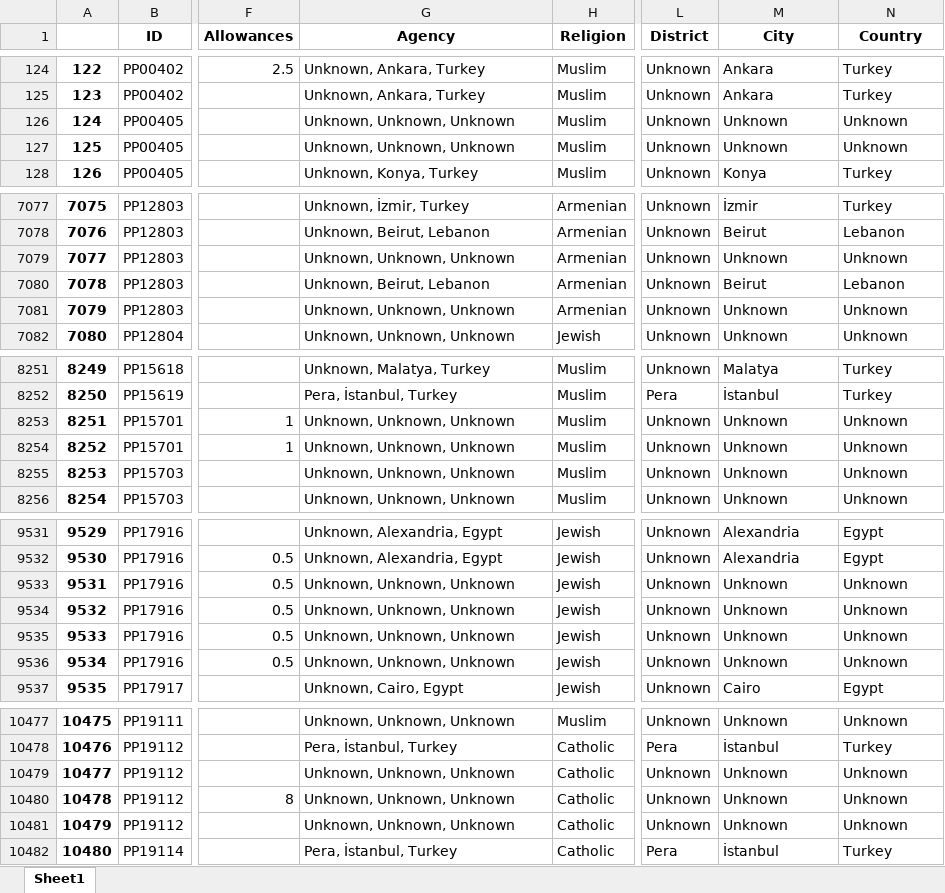
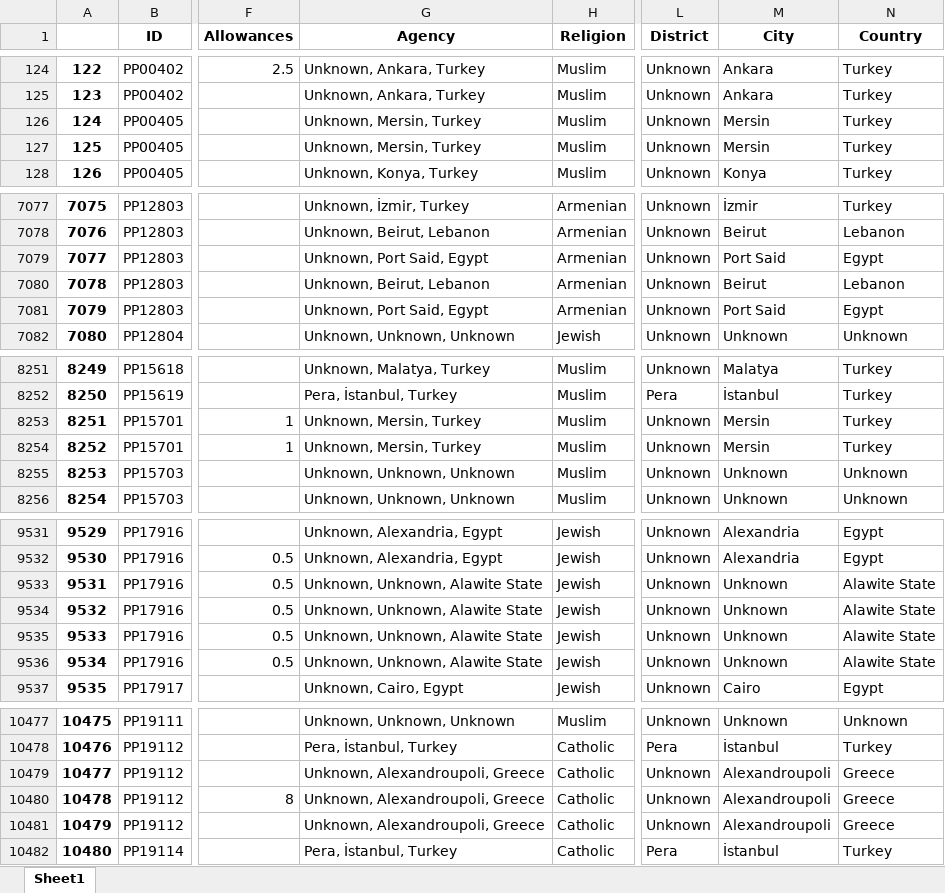
Before and after one commit to saglamcanhasan/ottoman-bank-data-analysis-project, an Excel workbook: datasets/employees_preprocessed.xlsx, sheet Sheet1, drawn as a sheet; only a part is shown, gaps mark what is left out; values as stored, in another font and other column widths than the file's, no borders; the diff covers the shown part only; the diff names each change by its address in the sheet, - before the commit and + after, or states it on an @@ line.

```diff
--- a/datasets/employees_preprocessed.xlsx (sheet Sheet1)
+++ b/datasets/employees_preprocessed.xlsx (sheet Sheet1)
-G126:G127 (Agency): Unknown, Unknown, Unknown
+G126:G127 (Agency): Unknown, Mersin, Turkey
-M126:M127 (City): Unknown
+M126:M127 (City): Mersin
-N126:N127 (Country): Unknown
+N126:N127 (Country): Turkey
-G7079 (Agency): Unknown, Unknown, Unknown
+G7079 (Agency): Unknown, Port Said, Egypt
-M7079 (City): Unknown
+M7079 (City): Port Said
-N7079 (Country): Unknown
+N7079 (Country): Egypt
-G7081 (Agency): Unknown, Unknown, Unknown
+G7081 (Agency): Unknown, Port Said, Egypt
-M7081 (City): Unknown
+M7081 (City): Port Said
-N7081 (Country): Unknown
+N7081 (Country): Egypt
-G8253:G8254 (Agency): Unknown, Unknown, Unknown
+G8253:G8254 (Agency): Unknown, Mersin, Turkey
-M8253:M8254 (City): Unknown
+M8253:M8254 (City): Mersin
-N8253:N8254 (Country): Unknown
+N8253:N8254 (Country): Turkey
-G9533:G9536 (Agency): Unknown, Unknown, Unknown
+G9533:G9536 (Agency): Unknown, Unknown, Alawite State
-N9533:N9536 (Country): Unknown
+N9533:N9536 (Country): Alawite State
-G10479:G10481 (Agency): Unknown, Unknown, Unknown
+G10479:G10481 (Agency): Unknown, Alexandroupoli, Greece
-M10479:M10481 (City): Unknown
+M10479:M10481 (City): Alexandroupoli
-N10479:N10481 (Country): Unknown
+N10479:N10481 (Country): Greece
```
Also changed, not shown: 48 edited cells elsewhere in this sheet, datasets/agencies_preprocessed.xlsx, 1 other file.
